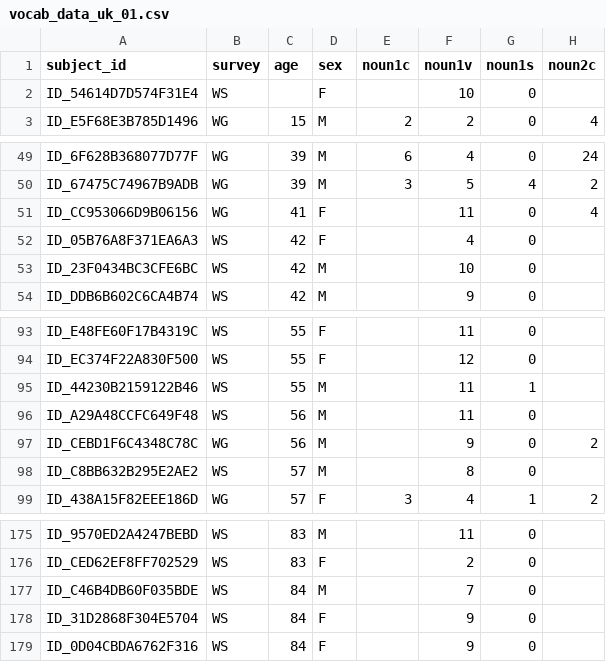
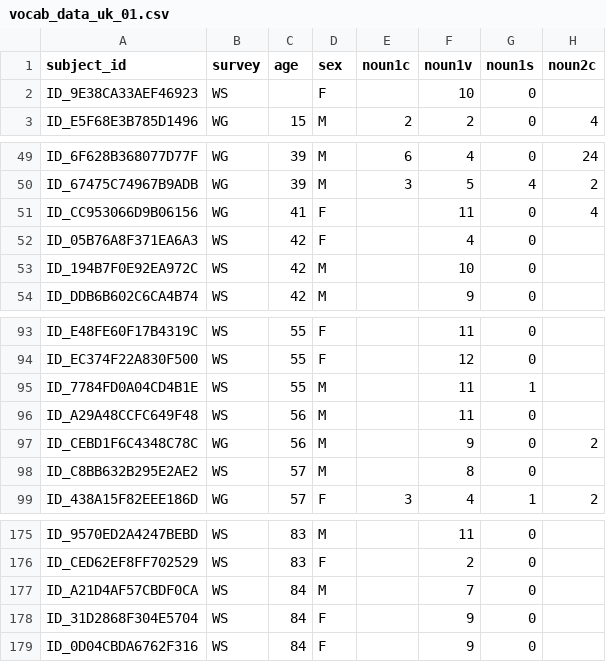
Before and after one commit to dseinternational/vocabulary-growth, a CSV file: data/vocab_data_uk_01.csv, drawn as a sheet; only a part is shown, gaps mark what is left out; the diff names each change by its address in the sheet, - before the commit and + after, or states it on an @@ line.

```diff
--- a/data/vocab_data_uk_01.csv
+++ b/data/vocab_data_uk_01.csv
-A2 (subject_id): ID_54614D7D574F31E4
+A2 (subject_id): ID_9E38CA33AEF46923
-A53 (subject_id): ID_23F0434BC3CFE6BC
+A53 (subject_id): ID_194B7F0E92EA972C
-A95 (subject_id): ID_44230B2159122B46
+A95 (subject_id): ID_7784FD0A04CD4B1E
-A177 (subject_id): ID_C46B4DB60F035BDE
+A177 (subject_id): ID_A21D4AF57CBDF0CA
```
Also changed, not shown: 3 other files.
